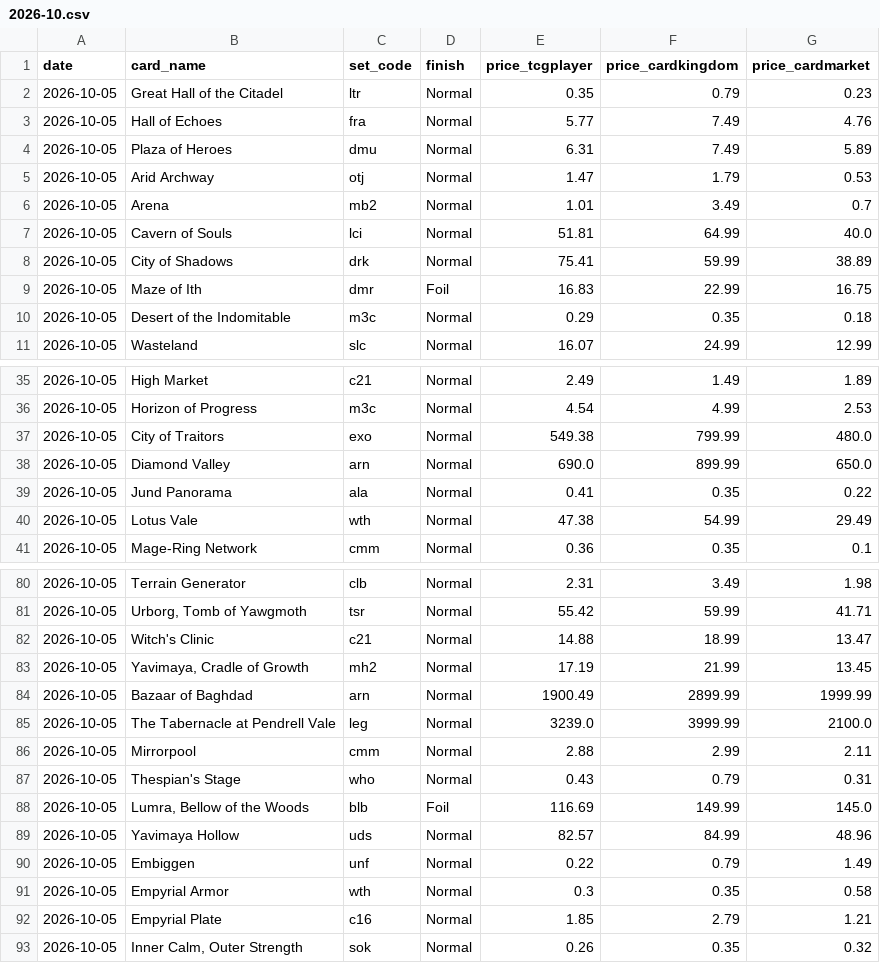
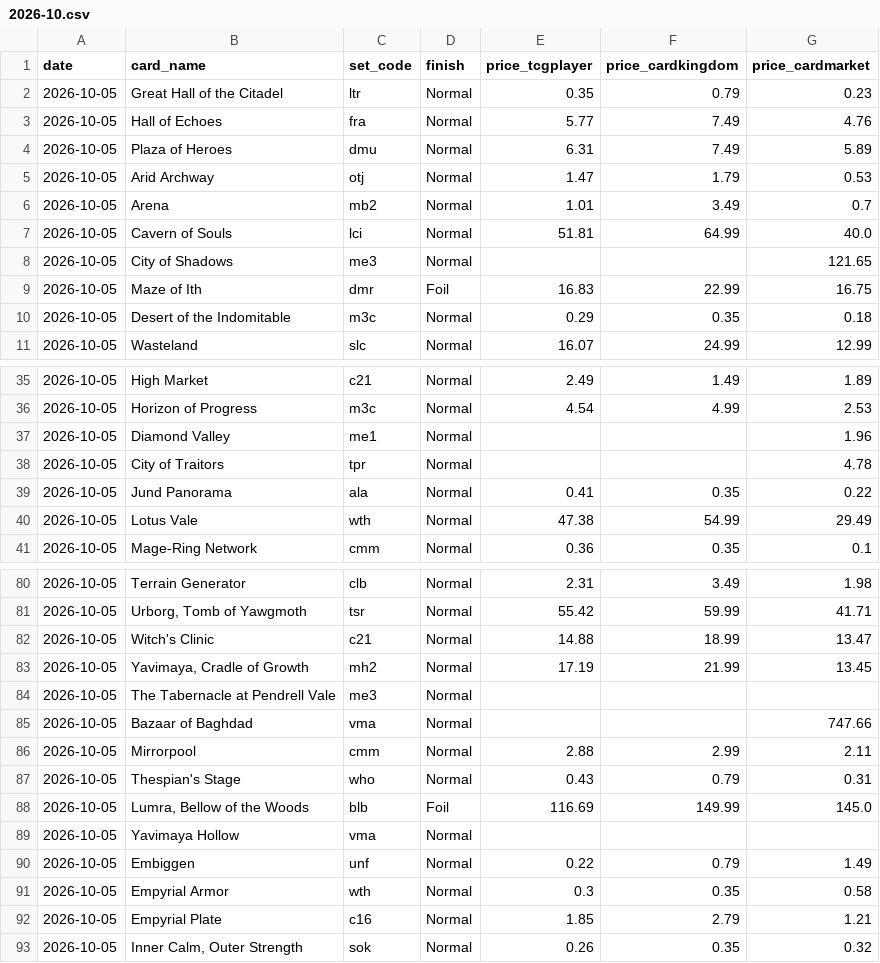
Before and after one commit to jimna-h/archidekt-price-tracker, a CSV file: data/card_prices/2026-10.csv, drawn as a sheet; only a part is shown, gaps mark what is left out.

```diff
--- a/data/card_prices/2026-10.csv
+++ b/data/card_prices/2026-10.csv
@@ -7,3 +7,3 @@ date,card_name,set_code,finish,price_tcgplayer,price_cardkingdom,price_cardmarke
 2026-10-05,Cavern of Souls,lci,Normal,51.81,64.99,40.0
-2026-10-05,City of Shadows,drk,Normal,75.41,59.99,38.89
+2026-10-05,City of Shadows,me3,Normal,,,121.65
 2026-10-05,Maze of Ith,dmr,Foil,16.83,22.99,16.75
@@ -36,4 +36,4 @@ date,card_name,set_code,finish,price_tcgplayer,price_cardkingdom,price_cardmarke
 2026-10-05,Horizon of Progress,m3c,Normal,4.54,4.99,2.53
-2026-10-05,City of Traitors,exo,Normal,549.38,799.99,480.0
-2026-10-05,Diamond Valley,arn,Normal,690.0,899.99,650.0
+2026-10-05,Diamond Valley,me1,Normal,,,1.96
+2026-10-05,City of Traitors,tpr,Normal,,,4.78
 2026-10-05,Jund Panorama,ala,Normal,0.41,0.35,0.22
@@ -83,4 +83,4 @@ date,card_name,set_code,finish,price_tcgplayer,price_cardkingdom,price_cardmarke
 2026-10-05,"Yavimaya, Cradle of Growth",mh2,Normal,17.19,21.99,13.45
-2026-10-05,Bazaar of Baghdad,arn,Normal,1900.49,2899.99,1999.99
-2026-10-05,The Tabernacle at Pendrell Vale,leg,Normal,3239.0,3999.99,2100.0
+2026-10-05,The Tabernacle at Pendrell Vale,me3,Normal,,,
+2026-10-05,Bazaar of Baghdad,vma,Normal,,,747.66
 2026-10-05,Mirrorpool,cmm,Normal,2.88,2.99,2.11
@@ -88,3 +88,3 @@ date,card_name,set_code,finish,price_tcgplayer,price_cardkingdom,price_cardmarke
 2026-10-05,"Lumra, Bellow of the Woods",blb,Foil,116.69,149.99,145.0
-2026-10-05,Yavimaya Hollow,uds,Normal,82.57,84.99,48.96
+2026-10-05,Yavimaya Hollow,vma,Normal,,,
 2026-10-05,Embiggen,unf,Normal,0.22,0.79,1.49
```
Also changed, not shown: data/decklists.csv, data/latest.csv, 1 other file.
